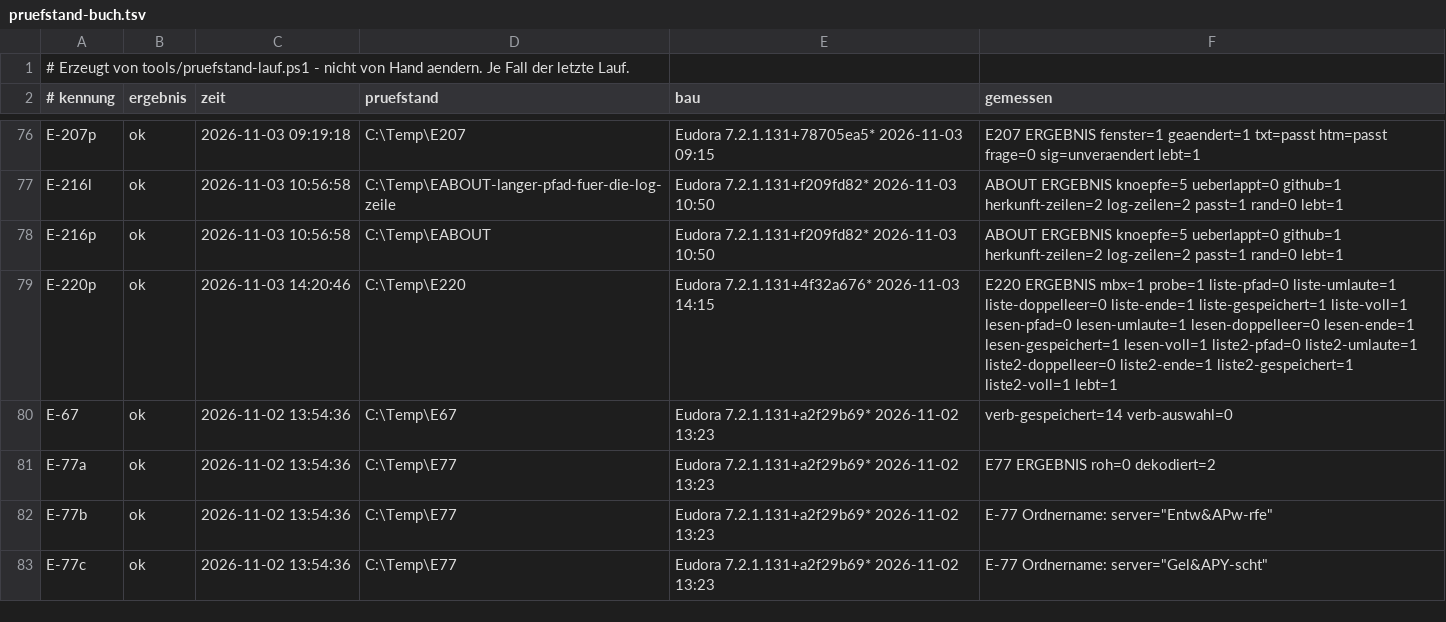
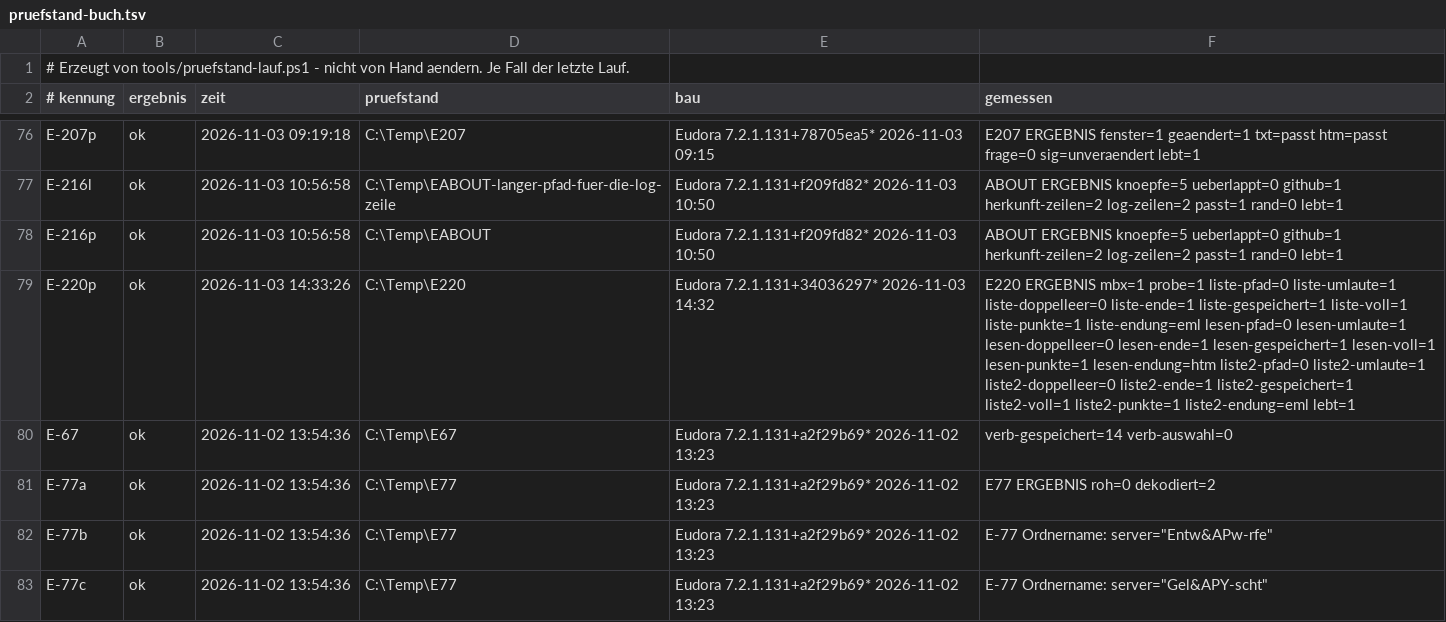
Before and after one commit to HansWurst81675/Eudora7.2, a TSV file: Intern/pruefstand-buch.tsv, drawn as a sheet; only a part is shown, gaps mark what is left out.

```diff
--- a/Intern/pruefstand-buch.tsv
+++ b/Intern/pruefstand-buch.tsv
@@ -78,3 +78,3 @@ E-216l	ok	2026-11-03 10:56:58	C:\Temp\EABOUT-langer-pfad-fuer-die-log-zeile	Eudo
 E-216p	ok	2026-11-03 10:56:58	C:\Temp\EABOUT	Eudora 7.2.1.131+f209fd82* 2026-11-03 10:50	ABOUT ERGEBNIS knoepfe=5 ueberlappt=0 github=1 herkunft-zeilen=2 log-zeilen=2 passt=1 rand=0 lebt=1
-E-220p	ok	2026-11-03 14:20:46	C:\Temp\E220	Eudora 7.2.1.131+4f32a676* 2026-11-03 14:15	E220 ERGEBNIS mbx=1 probe=1 liste-pfad=0 liste-umlaute=1 liste-doppelleer=0 liste-ende=1 liste-gespeichert=1 liste-voll=1 lesen-pfad=0 lesen-umlaute=1 lesen-doppelleer=0 lesen-ende=1 lesen-gespeichert=1 lesen-voll=1 liste2-pfad=0 liste2-umlaute=1 liste2-doppelleer=0 liste2-ende=1 liste2-gespeichert=1 liste2-voll=1 lebt=1
+E-220p	ok	2026-11-03 14:33:26	C:\Temp\E220	Eudora 7.2.1.131+34036297* 2026-11-03 14:32	E220 ERGEBNIS mbx=1 probe=1 liste-pfad=0 liste-umlaute=1 liste-doppelleer=0 liste-ende=1 liste-gespeichert=1 liste-voll=1 liste-punkte=1 liste-endung=eml lesen-pfad=0 lesen-umlaute=1 lesen-doppelleer=0 lesen-ende=1 lesen-gespeichert=1 lesen-voll=1 lesen-punkte=1 lesen-endung=htm liste2-pfad=0 liste2-umlaute=1 liste2-doppelleer=0 liste2-ende=1 liste2-gespeichert=1 liste2-voll=1 liste2-punkte=1 liste2-endung=eml lebt=1
 E-67	ok	2026-11-02 13:54:36	C:\Temp\E67	Eudora 7.2.1.131+a2f29b69* 2026-11-02 13:23	verb-gespeichert=14 verb-auswahl=0
```
Also changed, not shown: 16 other files.
